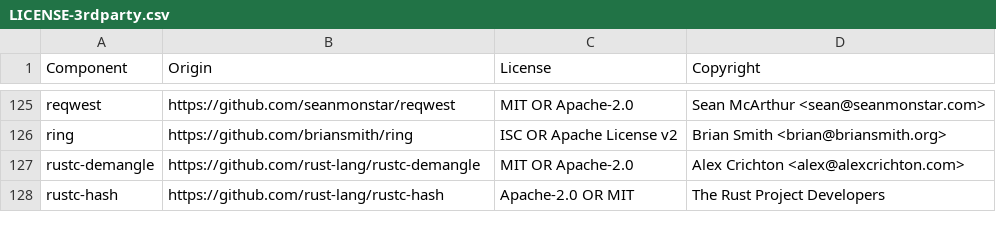
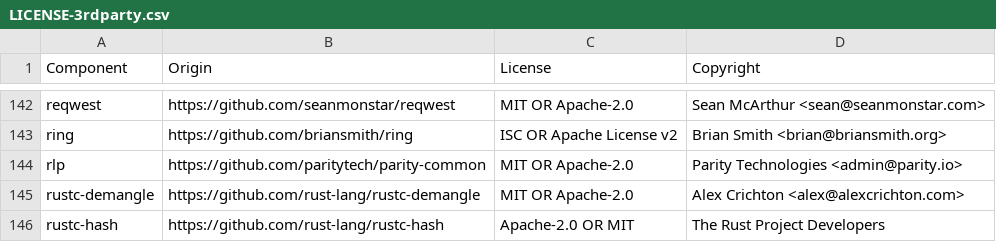
Before and after one commit to DataDog/dd-sensitive-data-scanner, a CSV file: LICENSE-3rdparty.csv, drawn as a sheet; only a part is shown, gaps mark what is left out; the diff covers the shown part only; the diff names each change by its address in the sheet, - before the commit and + after, or states it on an @@ line.

```diff
--- a/LICENSE-3rdparty.csv
+++ b/LICENSE-3rdparty.csv
+row 144: rlp | https://github.com/paritytech/parity-common | MIT OR Apache-2.0 | Parity Technologies <admin@parity.io>
```
Also changed, not shown: 27 added rows elsewhere in this file, 8 other files.
